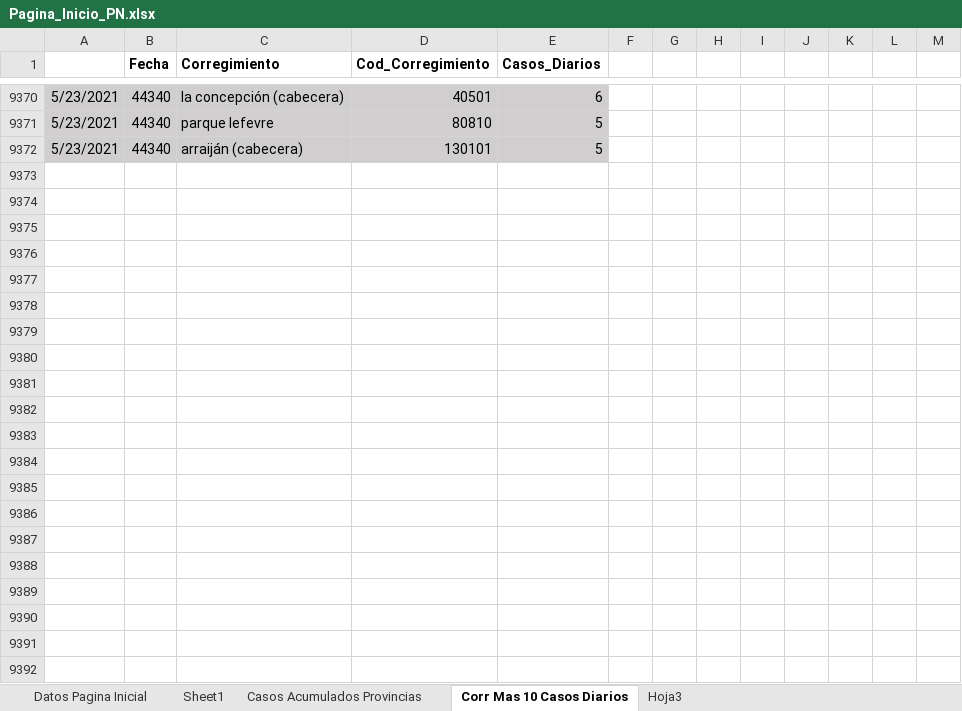
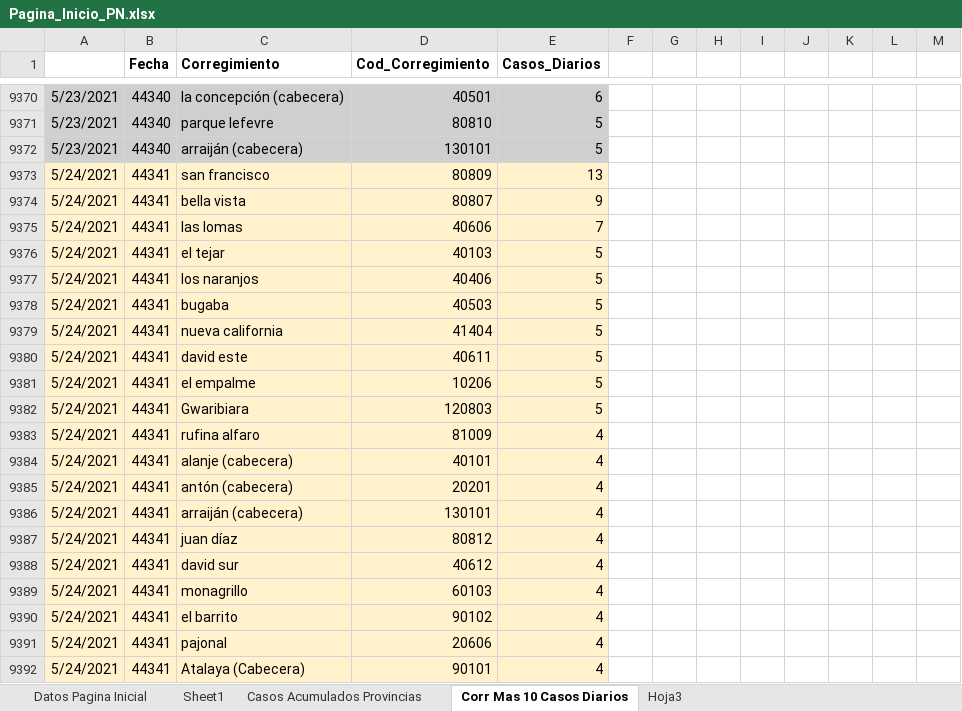
Before and after one commit to Sud-Austral/Datos_Panama, an Excel workbook: datacovidpa/Pagina_Inicio_PN.xlsx, sheet Corr Mas 10 Casos Diarios, drawn as a sheet; only a part is shown, gaps mark what is left out; values as stored, in another font and other column widths than the file's, no borders; table styles not drawn; 1 other sheet too large or unreadable and not compared; the diff names each change by its address in the sheet, - before the commit and + after, or states it on an @@ line.

```diff
--- a/datacovidpa/Pagina_Inicio_PN.xlsx (sheet Corr Mas 10 Casos Diarios)
+++ b/datacovidpa/Pagina_Inicio_PN.xlsx (sheet Corr Mas 10 Casos Diarios)
+row 9373: 5/24/2021 | 44341 | san francisco | 80809 | 13
+row 9374: 5/24/2021 | 44341 | bella vista | 80807 | 9
+row 9375: 5/24/2021 | 44341 | las lomas | 40606 | 7
+row 9376: 5/24/2021 | 44341 | el tejar | 40103 | 5
+row 9377: 5/24/2021 | 44341 | los naranjos | 40406 | 5
+row 9378: 5/24/2021 | 44341 | bugaba | 40503 | 5
+row 9379: 5/24/2021 | 44341 | nueva california | 41404 | 5
+row 9380: 5/24/2021 | 44341 | david este | 40611 | 5
+row 9381: 5/24/2021 | 44341 | el empalme | 10206 | 5
+row 9382: 5/24/2021 | 44341 | Gwaribiara | 120803 | 5
+row 9383: 5/24/2021 | 44341 | rufina alfaro | 81009 | 4
+row 9384: 5/24/2021 | 44341 | alanje (cabecera) | 40101 | 4
+row 9385: 5/24/2021 | 44341 | antón (cabecera) | 20201 | 4
+row 9386: 5/24/2021 | 44341 | arraiján (cabecera) | 130101 | 4
+row 9387: 5/24/2021 | 44341 | juan díaz | 80812 | 4
+row 9388: 5/24/2021 | 44341 | david sur | 40612 | 4
+row 9389: 5/24/2021 | 44341 | monagrillo | 60103 | 4
+row 9390: 5/24/2021 | 44341 | el barrito | 90102 | 4
+row 9391: 5/24/2021 | 44341 | pajonal | 20606 | 4
+row 9392: 5/24/2021 | 44341 | Atalaya (Cabecera) | 90101 | 4
```
Also changed, not shown: 2 other files.
